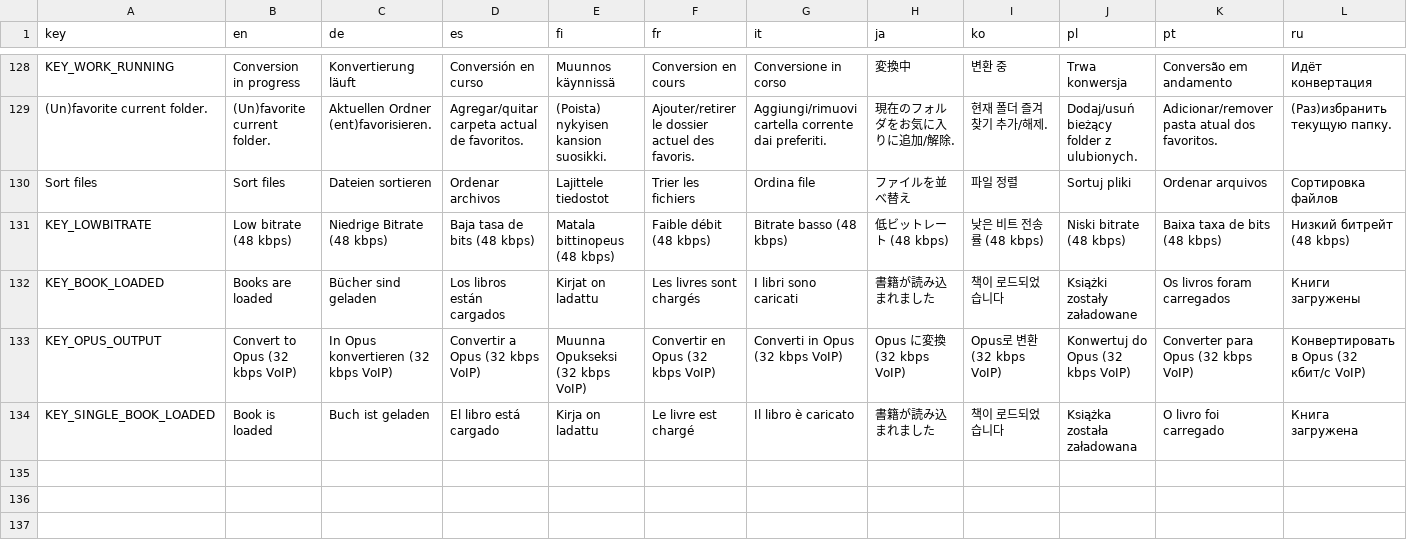
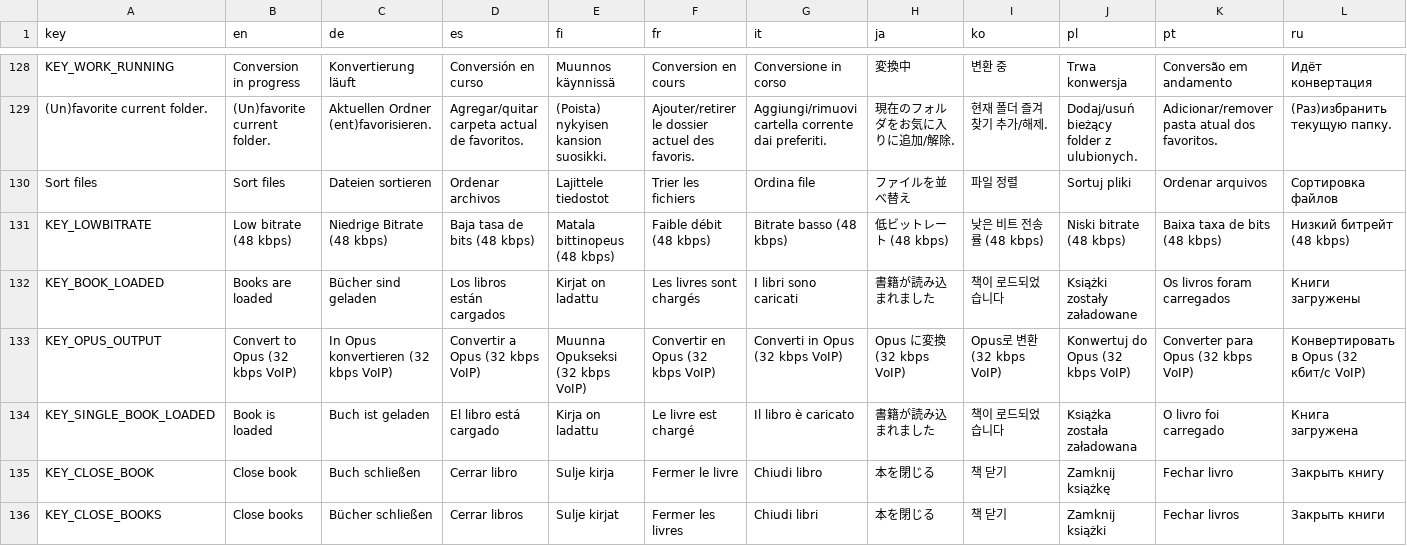
Before and after one commit to dm1sh/hedgehog, a CSV file: app/src/main/assets/localization/translations.csv, drawn as a sheet; only a part is shown, gaps mark what is left out; rows hold the shown columns only; the diff names each change by its address in the sheet, - before the commit and + after, or states it on an @@ line.

Commit message:
Fixes #1: Restore Open books button switching to Close book(s) with red background

```diff
--- a/app/src/main/assets/localization/translations.csv
+++ b/app/src/main/assets/localization/translations.csv
+row 135: KEY_CLOSE_BOOK | Close book | Buch schließen | Cerrar libro | Sulje kirja | Fermer le livre | Chiudi libro | 本を閉じる | 책 닫기 | Zamknij książkę | Fechar livro | Закрыть книгу
+row 136: KEY_CLOSE_BOOKS | Close books | Bücher schließen | Cerrar libros | Sulje kirjat | Fermer les livres | Chiudi libri | 本を閉じる | 책 닫기 | Zamknij książki | Fechar livros | Закрыть книги
```
Also changed, not shown: 2 other files.
